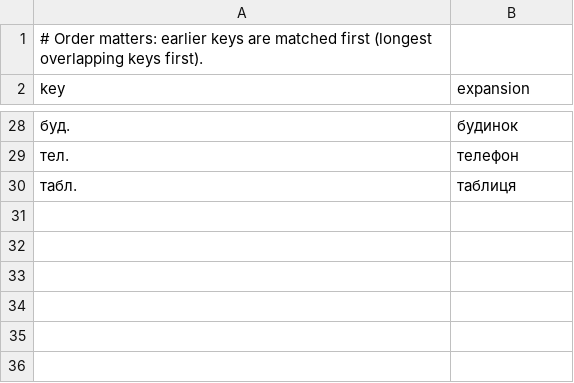
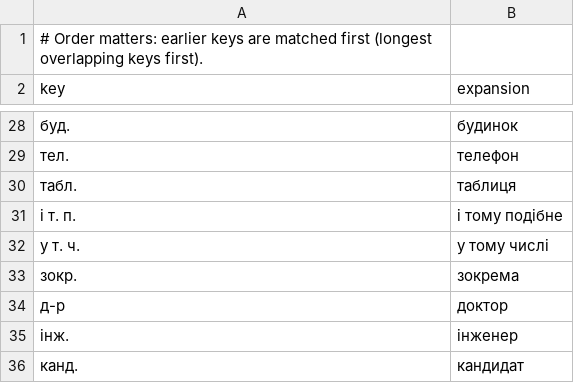
Before and after one commit to Dzenik/normalize_uk-cpp, a TSV file: data/lexicons/abbreviations.tsv, drawn as a sheet; only a part is shown, gaps mark what is left out.

```diff
--- a/data/lexicons/abbreviations.tsv
+++ b/data/lexicons/abbreviations.tsv
@@ -30 +30,7 @@ key	expansion
 табл.	таблиця
+і т. п.	і тому подібне
+у т. ч.	у тому числі
+зокр.	зокрема
+д-р	доктор
+інж.	інженер
+канд.	кандидат
```
Also changed, not shown: data/lexicons/acronyms.tsv, data/lexicons/brands.tsv, 10 other files.
